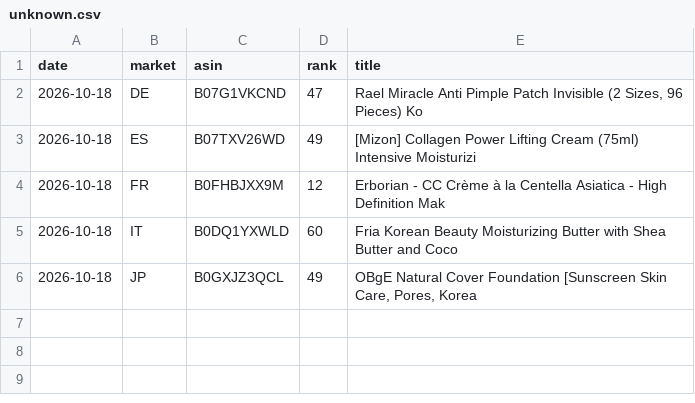
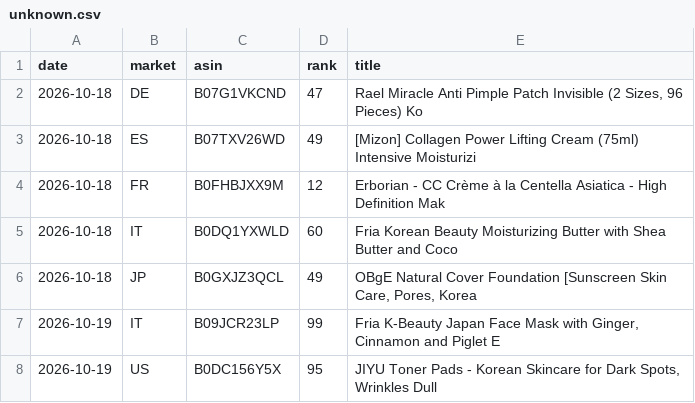
Before and after one commit to dayyyline-lgtm/coverage-dashboard, a CSV file: amazon-beauty-tracker/data/lists/unknown.csv, drawn as a sheet; the diff names each change by its address in the sheet, - before the commit and + after, or states it on an @@ line.

```diff
--- a/amazon-beauty-tracker/data/lists/unknown.csv
+++ b/amazon-beauty-tracker/data/lists/unknown.csv
+row 7: 2026-10-19 | IT | B09JCR23LP | 99 | Fria K-Beauty Japan Face Mask with Ginger, Cinnamon and Piglet E
+row 8: 2026-10-19 | US | B0DC156Y5X | 95 | JIYU Toner Pads - Korean Skincare for Dark Spots, Wrinkles Dull
```
Also changed, not shown: amazon-beauty-tracker/data/lists/2026-10.csv, amazon-beauty-tracker/data/lists/days.csv, 7 other files.
